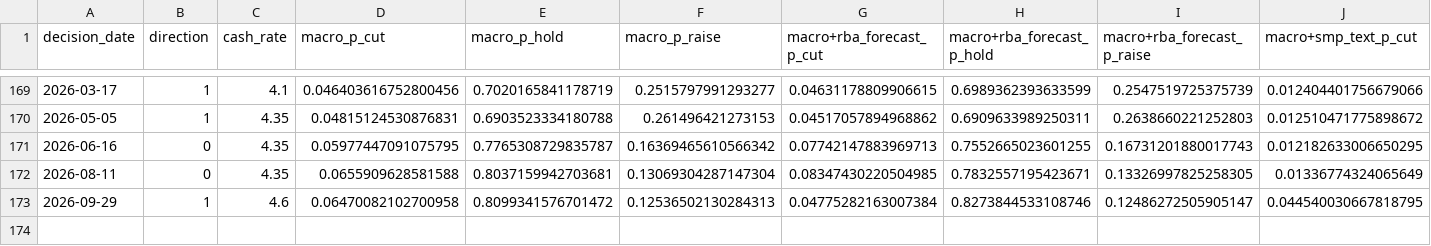
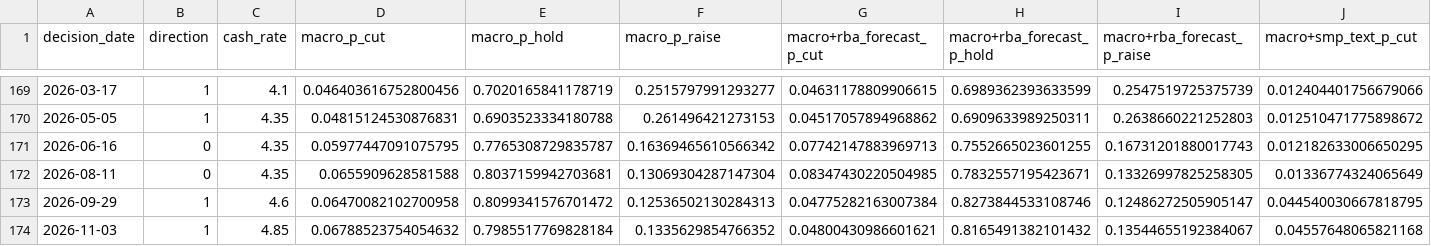
Before and after one commit to JoeFernando/RBA-Minutes, a CSV file: analysis/backtest_minutes_era.csv, drawn as a sheet; only a part is shown, gaps mark what is left out; rows hold the shown columns only; the diff names each change by its address in the sheet, - before the commit and + after, or states it on an @@ line.

```diff
--- a/analysis/backtest_minutes_era.csv
+++ b/analysis/backtest_minutes_era.csv
+row 174: 2026-11-03 | 1 | 4.85 | 0.06788523754054632 | 0.7985517769828184 | 0.1335629854766352 | 0.04800430986601621 | 0.8165491382101432 | 0.13544655192384067 | 0.04557648065821168
```
Also changed, not shown: analysis/backtest_abs_era.csv, analysis/backtest_market_bab_minutes_era.csv, 19 other files.
